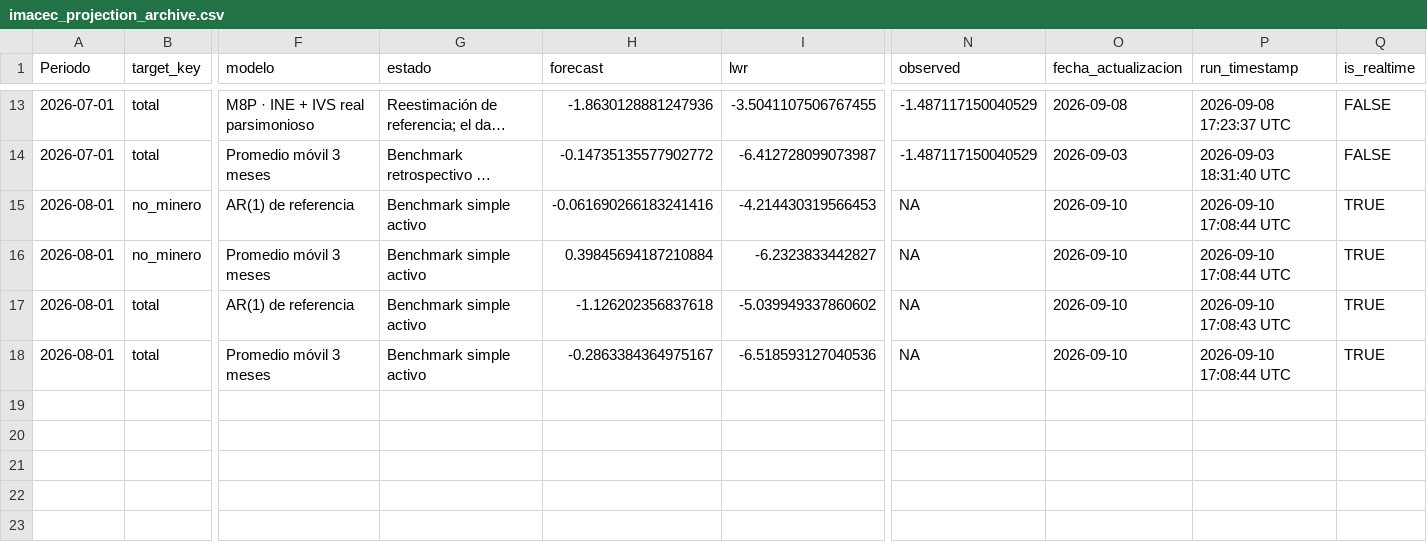
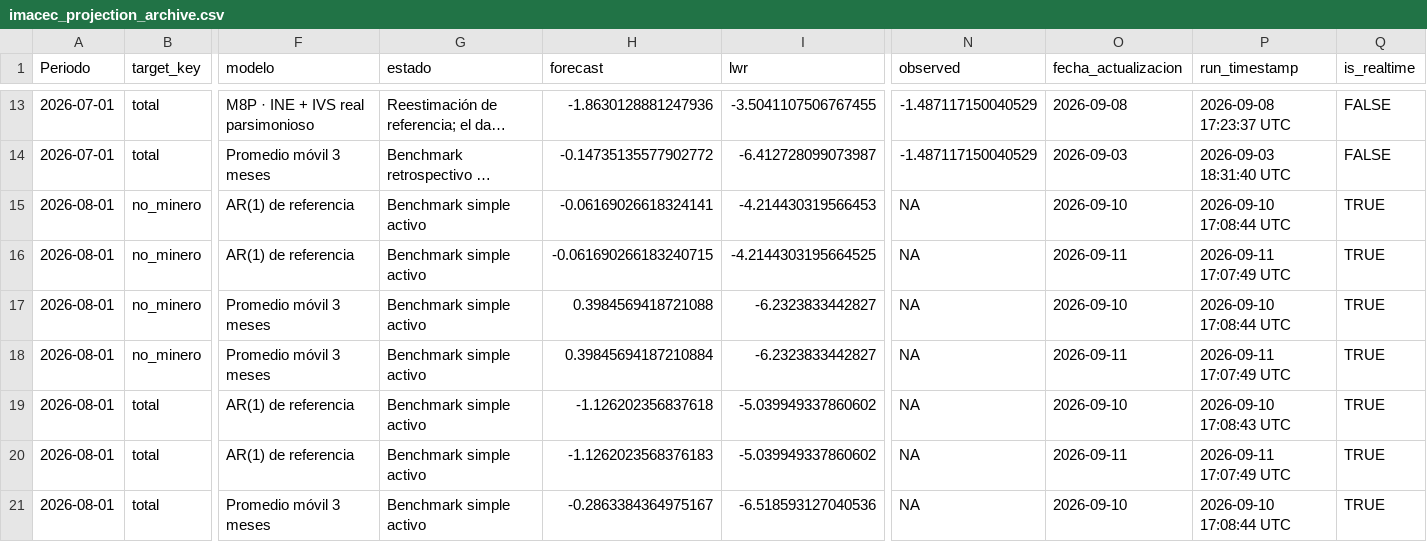
Before and after one commit to mulloav3007/Economics, a CSV file: data/processed/imacec_projection_archive.csv, drawn as a sheet; only a part is shown, gaps mark what is left out; long unchanged cells end in …; addresses are those after the commit; rows hold the shown columns only; the diff names each change by its address in the sheet, - before the commit and + after, or states it on an @@ line.

```diff
--- a/data/processed/imacec_projection_archive.csv
+++ b/data/processed/imacec_projection_archive.csv
-H15 (forecast): -0.061690266183241416
+H15 (forecast): -0.06169026618324141
+row 16: 2026-08-01 | no_minero | AR(1) de referencia | Benchmark simple activo | -0.061690266183240715 | -4.2144303195664525 | NA | 2026-09-11 | 2026-09-11 17:07:49 UTC | TRUE
+row 17: 2026-08-01 | no_minero | Promedio móvil 3 meses | Benchmark simple activo | 0.3984569418721088 | -6.2323833442827 | NA | 2026-09-10 | 2026-09-10 17:08:44 UTC | TRUE
-O18 (fecha_actualizacion): 2026-09-10
+O18 (fecha_actualizacion): 2026-09-11
-P18 (run_timestamp): 2026-09-10 17:08:44 UTC
+P18 (run_timestamp): 2026-09-11 17:07:49 UTC
+row 20: 2026-08-01 | total | AR(1) de referencia | Benchmark simple activo | -1.1262023568376183 | -5.039949337860602 | NA | 2026-09-11 | 2026-09-11 17:07:49 UTC | TRUE
```
Also changed, not shown: data/processed/imacec_nowcast_history.csv, data/processed/imacec_nowcast_history_all_models.csv, 34 other files.
